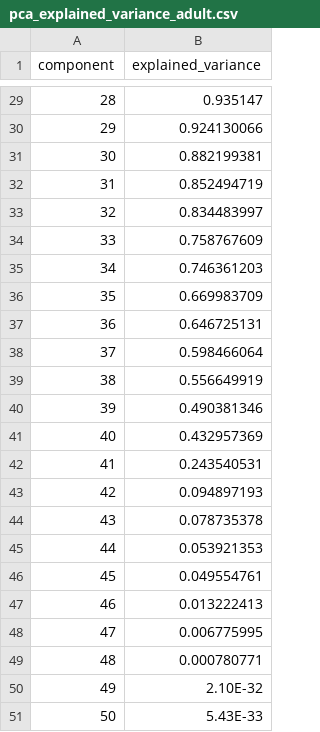
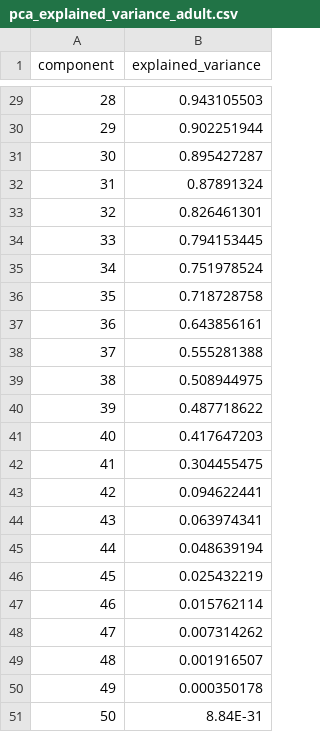
Before and after one commit to JonMcEntee/gatech, a CSV file: assignment_3/pca_explained_variance_adult.csv, drawn as a sheet; only a part is shown, gaps mark what is left out; the diff covers the shown part only.

```diff
--- a/assignment_3/pca_explained_variance_adult.csv
+++ b/assignment_3/pca_explained_variance_adult.csv
@@ -29,23 +29,23 @@ component,explained_variance
-28,0.935147
-29,0.924130066
-30,0.882199381
-31,0.852494719
-32,0.834483997
-33,0.758767609
-34,0.746361203
-35,0.669983709
-36,0.646725131
-37,0.598466064
-38,0.556649919
-39,0.490381346
-40,0.432957369
-41,0.243540531
-42,0.094897193
-43,0.078735378
-44,0.053921353
-45,0.049554761
-46,0.013222413
-47,0.006775995
-48,0.000780771
-49,2.10E-32
-50,5.43E-33
+28,0.943105503
+29,0.902251944
+30,0.895427287
+31,0.87891324
+32,0.826461301
+33,0.794153445
+34,0.751978524
+35,0.718728758
+36,0.643856161
+37,0.555281388
+38,0.508944975
+39,0.487718622
+40,0.417647203
+41,0.304455475
+42,0.094622441
+43,0.063974341
+44,0.048639194
+45,0.025432219
+46,0.015762114
+47,0.007314262
+48,0.001916507
+49,0.000350178
+50,8.84E-31
```
Also changed, not shown: 27 edited cells elsewhere in this file, 3 other files.
